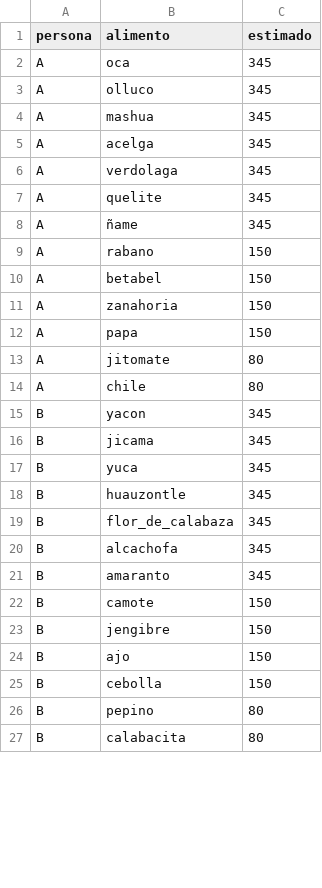
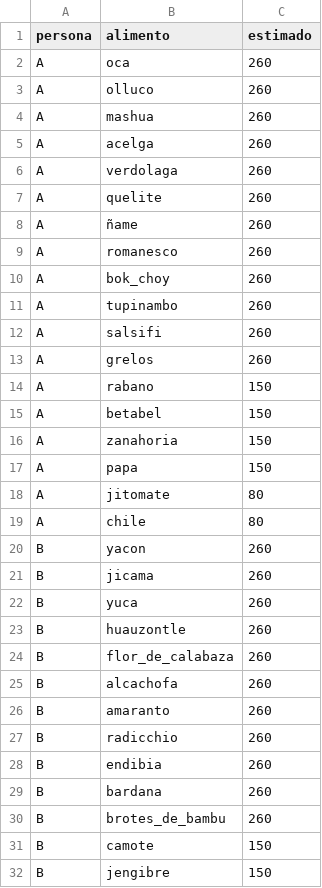
Before and after one commit to 11909/Clasificador-fruta-verdura, a CSV file: data/plan_equipo.csv, drawn as a sheet; only a part is shown; the shorter side is filled out with more unchanged rows; the diff covers the shown part only.

```diff
--- a/data/plan_equipo.csv
+++ b/data/plan_equipo.csv
@@ -1,9 +1,14 @@
 persona,alimento,estimado
-A,oca,345
-A,olluco,345
-A,mashua,345
-A,acelga,345
-A,verdolaga,345
-A,quelite,345
-A,ñame,345
+A,oca,260
+A,olluco,260
+A,mashua,260
+A,acelga,260
+A,verdolaga,260
+A,quelite,260
+A,ñame,260
+A,romanesco,260
+A,bok_choy,260
+A,tupinambo,260
+A,salsifi,260
+A,grelos,260
 A,rabano,150
@@ -14,9 +19,13 @@ A,jitomate,80
 A,chile,80
-B,yacon,345
-B,jicama,345
-B,yuca,345
-B,huauzontle,345
-B,flor_de_calabaza,345
-B,alcachofa,345
-B,amaranto,345
+B,yacon,260
+B,jicama,260
+B,yuca,260
+B,huauzontle,260
+B,flor_de_calabaza,260
+B,alcachofa,260
+B,amaranto,260
+B,radicchio,260
+B,endibia,260
+B,bardana,260
+B,brotes_de_bambu,260
 B,camote,150
```
Also changed, not shown: 7 added rows and 15 edited cells elsewhere in this file, data/mapping.csv, 2 other files.
